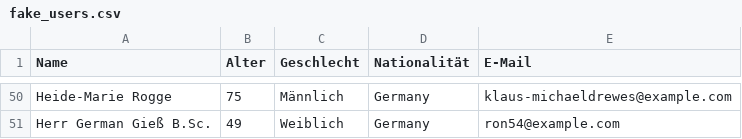
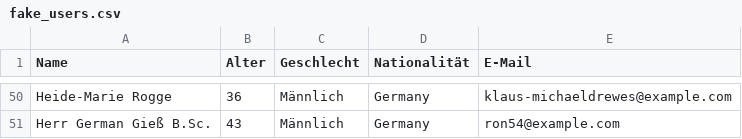
Before and after one commit to beaintech/trading-data-strategy-dashboard, a CSV file: fake_users.csv, drawn as a sheet; only a part is shown, gaps mark what is left out; the diff covers the shown part only; the diff names each change by its address in the sheet, - before the commit and + after, or states it on an @@ line.

```diff
--- a/fake_users.csv
+++ b/fake_users.csv
-B50 (Alter): 75
+B50 (Alter): 36
-B51 (Alter): 49
+B51 (Alter): 43
-C51 (Geschlecht): Weiblich
+C51 (Geschlecht): Männlich
```
Also changed, not shown: 73 edited cells elsewhere in this file, 3 other files.
